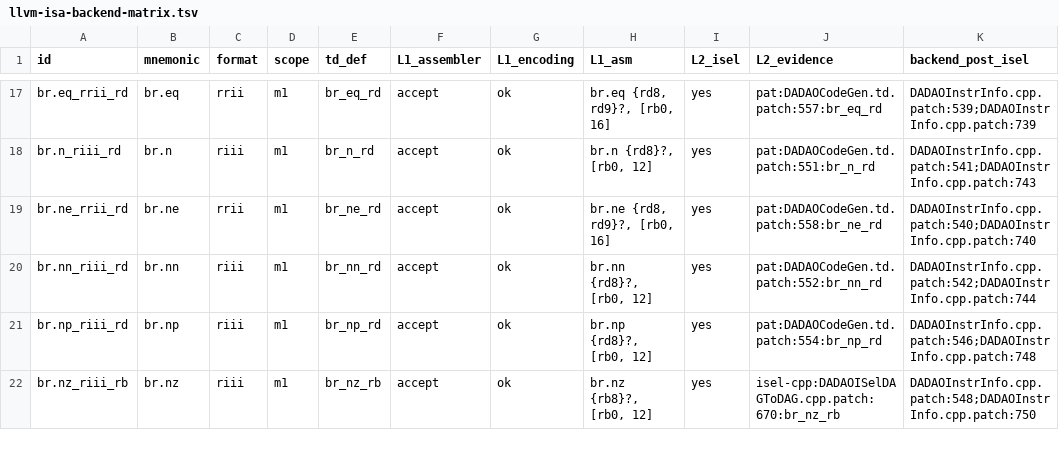
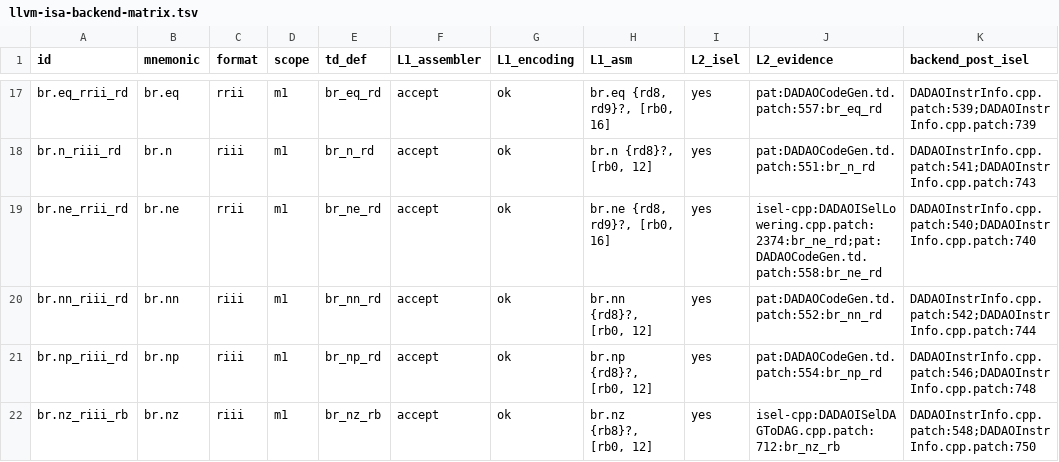
Before and after one commit to gxt/DADAO-v5, a TSV file: tools/llvm/llvm-isa-backend-matrix.tsv, drawn as a sheet; only a part is shown, gaps mark what is left out; the diff covers the shown part only.

Commit message:
LLVM-121t：原子后端（fence + lr/sc 路线，无 AMO）—— .td +24 条 lr/sc（def 173→197）+ DADAOLROrrr；fence 选择（acquire=0x043/release=0x0C2/acq_rel·seq_cst=0x3CF，monotonic 不发射）；CAS 环 4 伪指令 + FinalizeISel 展开（原生 lr.b/w/t/o，按宽度对齐，子字宽零扩展）；shouldExpandAtomicRMWInIR→CmpXChg；__atomic_* 零 libcall（nm -u = 0；lr 40/sc 40/fence 98）；lit 125/125、instrinfo 0 errors、isa-coverage 257/2、L1 PASS
- 状态 待开始 → 待验收（reviewer 判决待补）；milestones 同步
- ADR-0034：Context 第 3 条订正为「按数据宽度自然对齐」（与 D6 修订同步；D1–D7 正文未动）
- 门控：check-patch-tree 185 OK / check-milestones-fresh PASS / make check(L1) EXIT=0

```diff
--- a/tools/llvm/llvm-isa-backend-matrix.tsv
+++ b/tools/llvm/llvm-isa-backend-matrix.tsv
@@ -18,5 +18,5 @@ br.eq_rrii_rd	br.eq	rrii	m1	br_eq_rd	accept	ok	br.eq {rd8, rd9}?, [rb0, 16]	yes
 br.n_riii_rd	br.n	riii	m1	br_n_rd	accept	ok	br.n {rd8}?, [rb0, 12]	yes	pat:DADAOCodeGen.td.patch:551:br_n_rd	DADAOInstrInfo.cpp.patch:541;DADAOInstrInfo.cpp.patch:743
-br.ne_rrii_rd	br.ne	rrii	m1	br_ne_rd	accept	ok	br.ne {rd8, rd9}?, [rb0, 16]	yes	pat:DADAOCodeGen.td.patch:558:br_ne_rd	DADAOInstrInfo.cpp.patch:540;DADAOInstrInfo.cpp.patch:740
+br.ne_rrii_rd	br.ne	rrii	m1	br_ne_rd	accept	ok	br.ne {rd8, rd9}?, [rb0, 16]	yes	isel-cpp:DADAOISelLowering.cpp.patch:2374:br_ne_rd;pat:DADAOCodeGen.td.patch:558:br_ne_rd	DADAOInstrInfo.cpp.patch:540;DADAOInstrInfo.cpp.patch:740
 br.nn_riii_rd	br.nn	riii	m1	br_nn_rd	accept	ok	br.nn {rd8}?, [rb0, 12]	yes	pat:DADAOCodeGen.td.patch:552:br_nn_rd	DADAOInstrInfo.cpp.patch:542;DADAOInstrInfo.cpp.patch:744
 br.np_riii_rd	br.np	riii	m1	br_np_rd	accept	ok	br.np {rd8}?, [rb0, 12]	yes	pat:DADAOCodeGen.td.patch:554:br_np_rd	DADAOInstrInfo.cpp.patch:546;DADAOInstrInfo.cpp.patch:748
-br.nz_riii_rb	br.nz	riii	m1	br_nz_rb	accept	ok	br.nz {rb8}?, [rb0, 12]	yes	isel-cpp:DADAOISelDAGToDAG.cpp.patch:670:br_nz_rb	DADAOInstrInfo.cpp.patch:548;DADAOInstrInfo.cpp.patch:750
+br.nz_riii_rb	br.nz	riii	m1	br_nz_rb	accept	ok	br.nz {rb8}?, [rb0, 12]	yes	isel-cpp:DADAOISelDAGToDAG.cpp.patch:712:br_nz_rb	DADAOInstrInfo.cpp.patch:548;DADAOInstrInfo.cpp.patch:750
```
Also changed, not shown: 120 edited cells elsewhere in this file, 26 other files.
